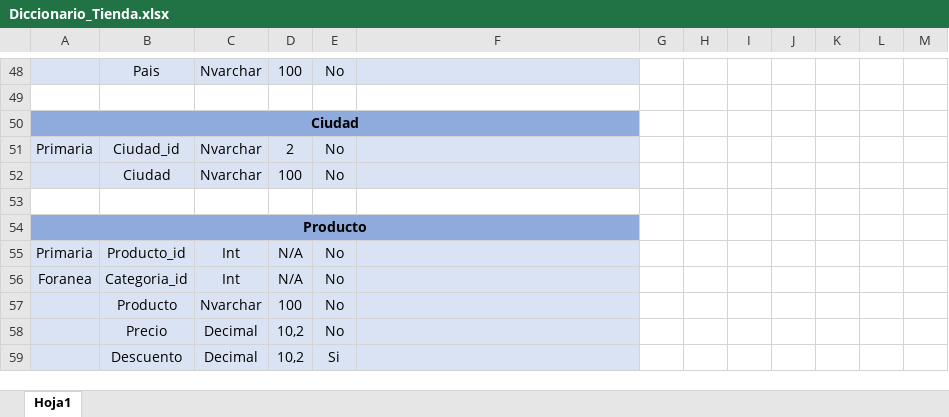
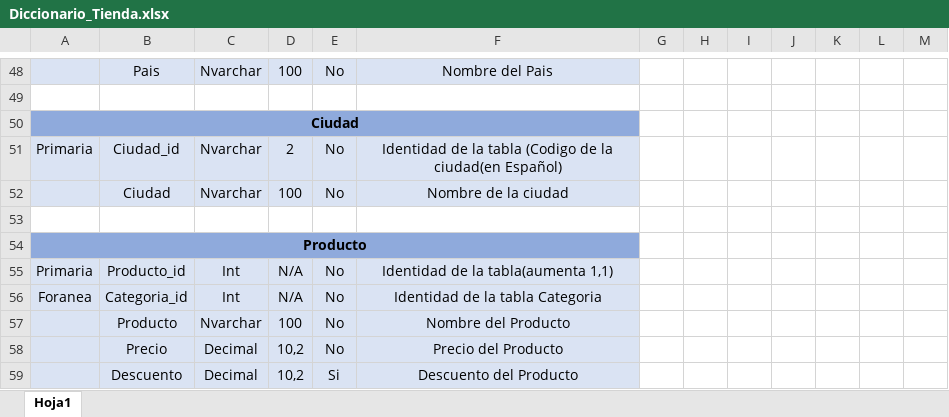
Before and after one commit to Theking1660/Tienda_Web, an Excel workbook: Diccionario_Tienda.xlsx, sheet Hoja1, drawn as a sheet; only a part is shown, gaps mark what is left out; values as stored, in another font and other column widths than the file's, no borders; the diff covers the shown part only; the diff names each change by its address in the sheet, - before the commit and + after, or states it on an @@ line.

```diff
--- a/Diccionario_Tienda.xlsx (sheet Hoja1)
+++ b/Diccionario_Tienda.xlsx (sheet Hoja1)
-F48: (empty)
+F48: Nombre del Pais
-F51: (empty)
+F51: Identidad de la tabla (Codigo de la ciudad(en Español)
-F52: (empty)
+F52: Nombre de la ciudad
-F55: (empty)
+F55: Identidad de la tabla(aumenta 1,1)
-F56: (empty)
+F56: Identidad de la tabla Categoria
-F57: (empty)
+F57: Nombre del Producto
-F58: (empty)
+F58: Precio del Producto
-F59: (empty)
+F59: Descuento del Producto
```
Also changed, not shown: 63 edited cells elsewhere in this sheet.
